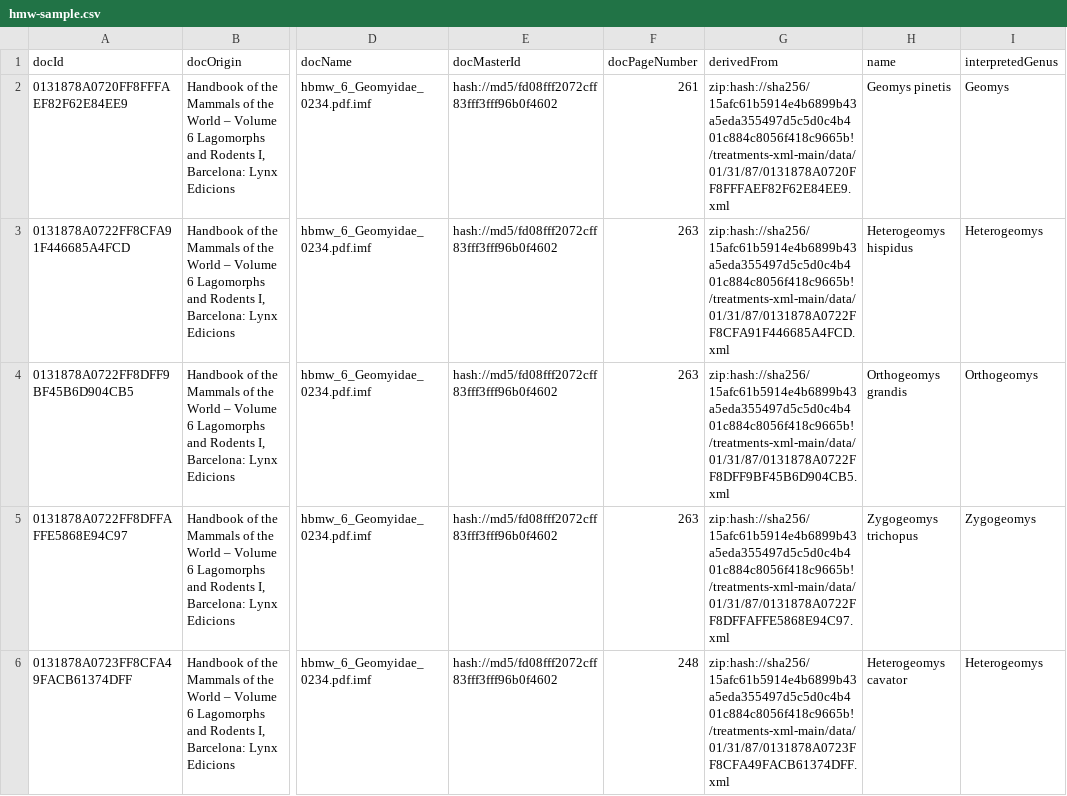
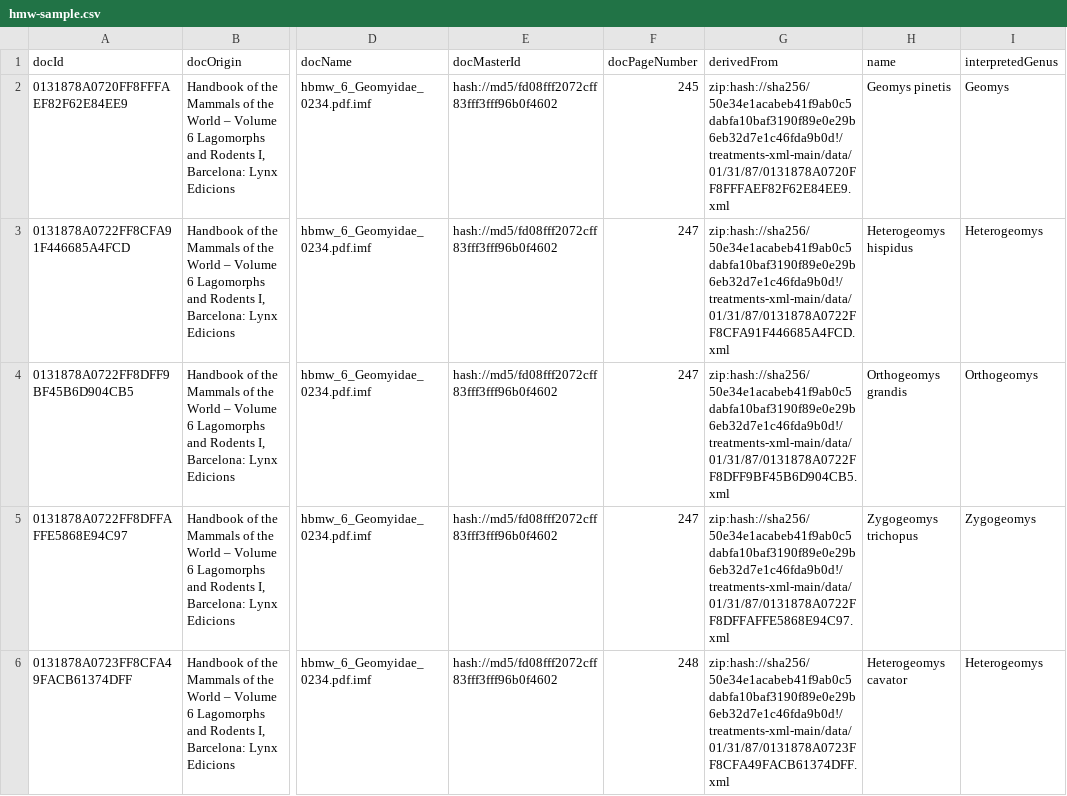
Before and after one commit to jhpoelen/hmw, a CSV file: hmw-sample.csv, drawn as a sheet; only a part is shown, gaps mark what is left out; the diff covers the shown part only; the diff names each change by its address in the sheet, - before the commit and + after, or states it on an @@ line.

```diff
--- a/hmw-sample.csv
+++ b/hmw-sample.csv
-F2 (docPageNumber): 261
+F2 (docPageNumber): 245
-G2 (derivedFrom): zip:hash://sha256/15afc61b5914e4b6899b43a5eda355497d5c5d0c4b401c884c8056f418c9665b!/treatments-xml-main/data/01/31/87/0131878A0720FF8FFFAEF82F62E84EE9.xml
+G2 (derivedFrom): zip:hash://sha256/50e34e1acabeb41f9ab0c5dabfa10baf3190f89e0e29b6eb32d7e1c46fda9b0d!/treatments-xml-main/data/01/31/87/0131878A0720FF8FFFAEF82F62E84EE9.xml
-F3:F5 (docPageNumber): 263
+F3:F5 (docPageNumber): 247
-G3 (derivedFrom): zip:hash://sha256/15afc61b5914e4b6899b43a5eda355497d5c5d0c4b401c884c8056f418c9665b!/treatments-xml-main/data/01/31/87/0131878A0722FF8CFA91F446685A4FCD.xml
+G3 (derivedFrom): zip:hash://sha256/50e34e1acabeb41f9ab0c5dabfa10baf3190f89e0e29b6eb32d7e1c46fda9b0d!/treatments-xml-main/data/01/31/87/0131878A0722FF8CFA91F446685A4FCD.xml
-G4 (derivedFrom): zip:hash://sha256/15afc61b5914e4b6899b43a5eda355497d5c5d0c4b401c884c8056f418c9665b!/treatments-xml-main/data/01/31/87/0131878A0722FF8DFF9BF45B6D904CB5.xml
+G4 (derivedFrom): zip:hash://sha256/50e34e1acabeb41f9ab0c5dabfa10baf3190f89e0e29b6eb32d7e1c46fda9b0d!/treatments-xml-main/data/01/31/87/0131878A0722FF8DFF9BF45B6D904CB5.xml
-G5 (derivedFrom): zip:hash://sha256/15afc61b5914e4b6899b43a5eda355497d5c5d0c4b401c884c8056f418c9665b!/treatments-xml-main/data/01/31/87/0131878A0722FF8DFFAFFE5868E94C97.xml
+G5 (derivedFrom): zip:hash://sha256/50e34e1acabeb41f9ab0c5dabfa10baf3190f89e0e29b6eb32d7e1c46fda9b0d!/treatments-xml-main/data/01/31/87/0131878A0722FF8DFFAFFE5868E94C97.xml
-G6 (derivedFrom): zip:hash://sha256/15afc61b5914e4b6899b43a5eda355497d5c5d0c4b401c884c8056f418c9665b!/treatments-xml-main/data/01/31/87/0131878A0723FF8CFA49FACB61374DFF.xml
+G6 (derivedFrom): zip:hash://sha256/50e34e1acabeb41f9ab0c5dabfa10baf3190f89e0e29b6eb32d7e1c46fda9b0d!/treatments-xml-main/data/01/31/87/0131878A0723FF8CFA49FACB61374DFF.xml
```
Also changed, not shown: 8 edited cells elsewhere in this file, 5 other files.
